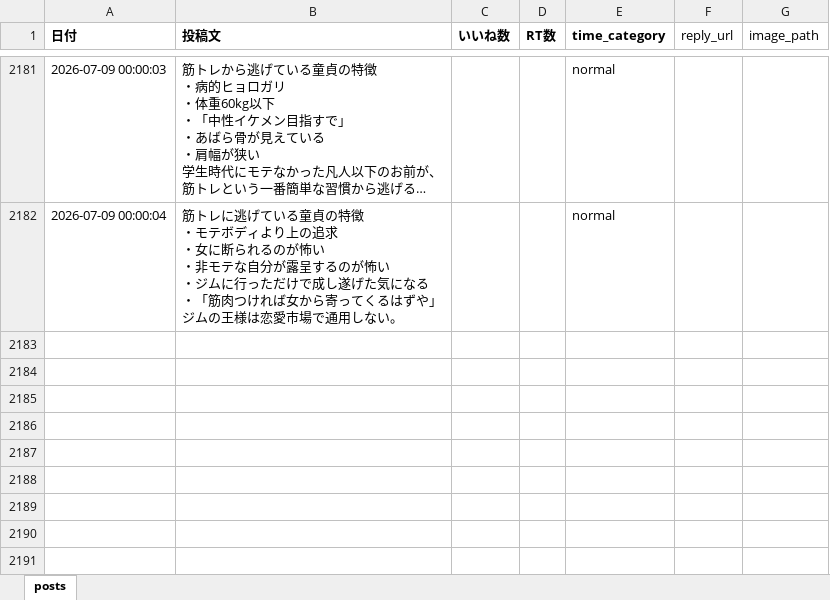
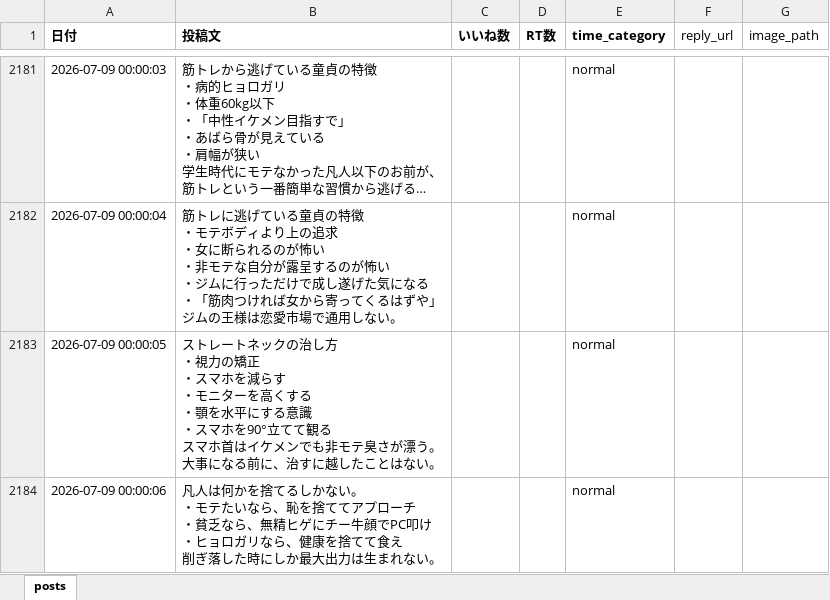
Before and after one commit to kotablog23-hub/sigma-auto-post, an Excel workbook: x_posts/posts_categorized.xlsx, sheet posts, drawn as a sheet; only a part is shown, gaps mark what is left out; long unchanged cells end in …; values as stored, in another font and other column widths than the file's, no borders; ↵ is a line break in a cell; the diff names each change by its address in the sheet, - before the commit and + after, or states it on an @@ line.

```diff
--- a/x_posts/posts_categorized.xlsx (sheet posts)
+++ b/x_posts/posts_categorized.xlsx (sheet posts)
+row 2183: 2026-07-09 00:00:05 | ストレートネックの治し方 ↵ ・視力の矯正 ↵ ・スマホを減らす ↵ ・モニターを高くする ↵ ・顎を水平にする意識 ↵ ・スマホを90°立てて観る ↵ スマホ首はイケメンでも非モテ臭さが漂う。 ↵ 大事になる前に、治すに越したことはない。 |  |  | normal
+row 2184: 2026-07-09 00:00:06 | 凡人は何かを捨てるしかない。 ↵ ・モテたいなら、恥を捨ててアプローチ ↵ ・貧乏なら、無精ヒゲにチー牛顔でPC叩け ↵ ・ヒョロガリなら、健康を捨てて食え ↵ 削ぎ落した時にしか最大出力は生まれない。 |  |  | normal
```
